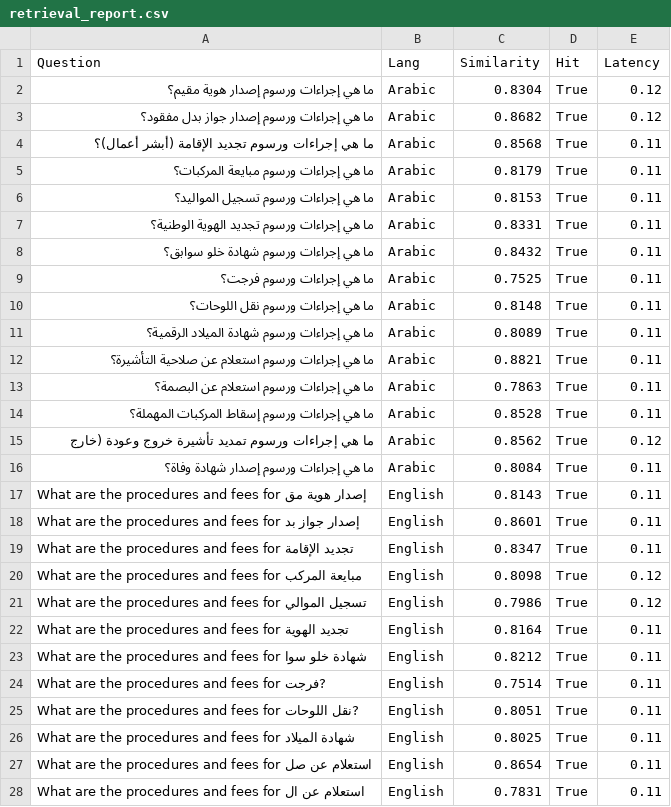
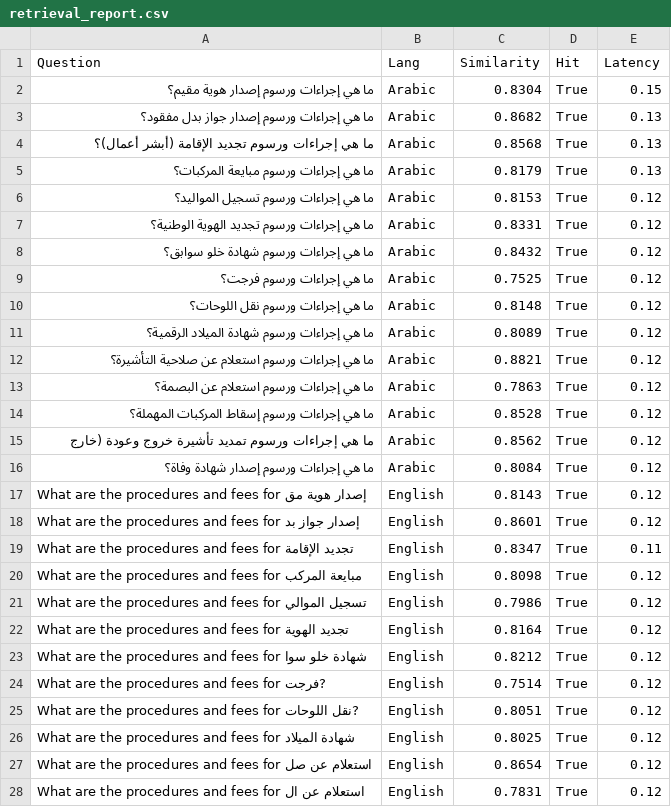
Before and after one commit to Ahmed-alrashidi/MOI_ChatBot, a CSV file: chatbot_project/Benchmarks/results/retrieval_report.csv, drawn as a sheet; only a part is shown; the diff covers the shown part only.

```diff
--- a/chatbot_project/Benchmarks/results/retrieval_report.csv
+++ b/chatbot_project/Benchmarks/results/retrieval_report.csv
@@ -1,19 +1,19 @@
 Question,Lang,Similarity,Hit,Latency
-ما هي إجراءات ورسوم إصدار هوية مقيم؟,Arabic,0.8304,True,0.12
-ما هي إجراءات ورسوم إصدار جواز بدل مفقود؟,Arabic,0.8682,True,0.12
-ما هي إجراءات ورسوم تجديد الإقامة (أبشر أعمال)؟,Arabic,0.8568,True,0.11
-ما هي إجراءات ورسوم مبايعة المركبات؟,Arabic,0.8179,True,0.11
-ما هي إجراءات ورسوم تسجيل المواليد؟,Arabic,0.8153,True,0.11
-ما هي إجراءات ورسوم تجديد الهوية الوطنية؟,Arabic,0.8331,True,0.11
-ما هي إجراءات ورسوم شهادة خلو سوابق؟,Arabic,0.8432,True,0.11
-ما هي إجراءات ورسوم فرجت؟,Arabic,0.7525,True,0.11
-ما هي إجراءات ورسوم نقل اللوحات؟,Arabic,0.8148,True,0.11
-ما هي إجراءات ورسوم شهادة الميلاد الرقمية؟,Arabic,0.8089,True,0.11
-ما هي إجراءات ورسوم استعلام عن صلاحية التأشيرة؟,Arabic,0.8821,True,0.11
-ما هي إجراءات ورسوم استعلام عن البصمة؟,Arabic,0.7863,True,0.11
-ما هي إجراءات ورسوم إسقاط المركبات المهملة؟,Arabic,0.8528,True,0.11
+ما هي إجراءات ورسوم إصدار هوية مقيم؟,Arabic,0.8304,True,0.15
+ما هي إجراءات ورسوم إصدار جواز بدل مفقود؟,Arabic,0.8682,True,0.13
+ما هي إجراءات ورسوم تجديد الإقامة (أبشر أعمال)؟,Arabic,0.8568,True,0.13
+ما هي إجراءات ورسوم مبايعة المركبات؟,Arabic,0.8179,True,0.13
+ما هي إجراءات ورسوم تسجيل المواليد؟,Arabic,0.8153,True,0.12
+ما هي إجراءات ورسوم تجديد الهوية الوطنية؟,Arabic,0.8331,True,0.12
+ما هي إجراءات ورسوم شهادة خلو سوابق؟,Arabic,0.8432,True,0.12
+ما هي إجراءات ورسوم فرجت؟,Arabic,0.7525,True,0.12
+ما هي إجراءات ورسوم نقل اللوحات؟,Arabic,0.8148,True,0.12
+ما هي إجراءات ورسوم شهادة الميلاد الرقمية؟,Arabic,0.8089,True,0.12
+ما هي إجراءات ورسوم استعلام عن صلاحية التأشيرة؟,Arabic,0.8821,True,0.12
+ما هي إجراءات ورسوم استعلام عن البصمة؟,Arabic,0.7863,True,0.12
+ما هي إجراءات ورسوم إسقاط المركبات المهملة؟,Arabic,0.8528,True,0.12
 ما هي إجراءات ورسوم تمديد تأشيرة خروج وعودة (خارج ,Arabic,0.8562,True,0.12
-ما هي إجراءات ورسوم إصدار شهادة وفاة؟,Arabic,0.8084,True,0.11
-What are the procedures and fees for إصدار هوية مق,English,0.8143,True,0.11
-What are the procedures and fees for إصدار جواز بد,English,0.8601,True,0.11
+ما هي إجراءات ورسوم إصدار شهادة وفاة؟,Arabic,0.8084,True,0.12
+What are the procedures and fees for إصدار هوية مق,English,0.8143,True,0.12
+What are the procedures and fees for إصدار جواز بد,English,0.8601,True,0.12
 What are the procedures and fees for تجديد الإقامة,English,0.8347,True,0.11
@@ -21,8 +21,8 @@ What are the procedures and fees for مبايعة المركب,English,0.8098,Tr
 What are the procedures and fees for تسجيل الموالي,English,0.7986,True,0.12
-What are the procedures and fees for تجديد الهوية ,English,0.8164,True,0.11
-What are the procedures and fees for شهادة خلو سوا,English,0.8212,True,0.11
-What are the procedures and fees for فرجت?,English,0.7514,True,0.11
-What are the procedures and fees for نقل اللوحات?,English,0.8051,True,0.11
-What are the procedures and fees for شهادة الميلاد,English,0.8025,True,0.11
-What are the procedures and fees for استعلام عن صل,English,0.8654,True,0.11
-What are the procedures and fees for استعلام عن ال,English,0.7831,True,0.11
+What are the procedures and fees for تجديد الهوية ,English,0.8164,True,0.12
+What are the procedures and fees for شهادة خلو سوا,English,0.8212,True,0.12
+What are the procedures and fees for فرجت?,English,0.7514,True,0.12
+What are the procedures and fees for نقل اللوحات?,English,0.8051,True,0.12
+What are the procedures and fees for شهادة الميلاد,English,0.8025,True,0.12
+What are the procedures and fees for استعلام عن صل,English,0.8654,True,0.12
+What are the procedures and fees for استعلام عن ال,English,0.7831,True,0.12
```
Also changed, not shown: 80 edited cells elsewhere in this file, chatbot_project/Benchmarks/results/context_report.csv, chatbot_project/Benchmarks/results/functional_report.csv, 19 other files.
